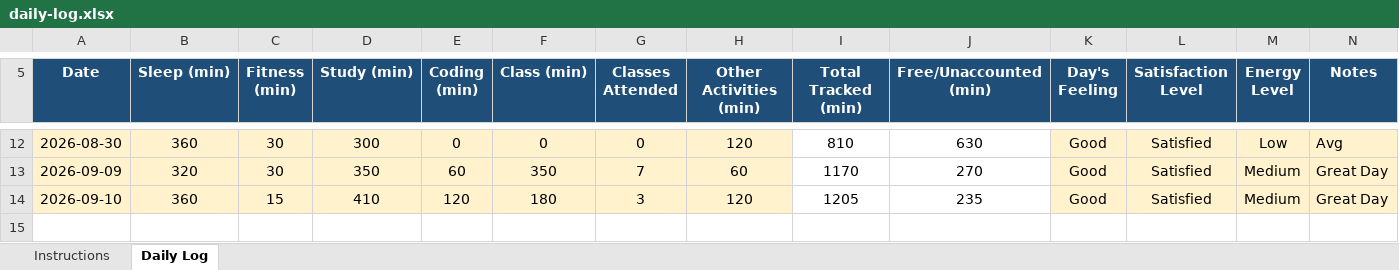
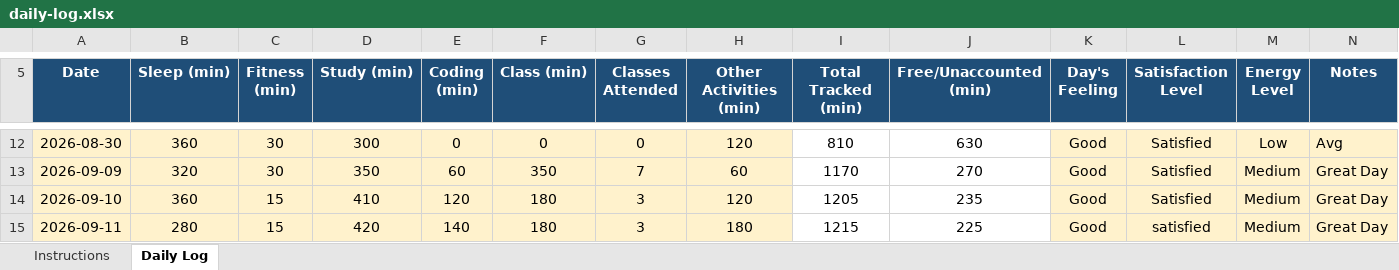
Before and after one commit to Farhan043/College-Daily-log, an Excel workbook: daily-log.xlsx, sheet Daily Log, drawn as a sheet; only a part is shown, gaps mark what is left out; values as stored, in another font and other column widths than the file's, no borders; conditional formats not drawn; the diff names each change by its address in the sheet, - before the commit and + after, or states it on an @@ line.

Commit message:
Updated

```diff
--- a/daily-log.xlsx (sheet Daily Log)
+++ b/daily-log.xlsx (sheet Daily Log)
+row 15: 2026-09-11 | 280 | 15 | 420 | 140 | 180 | 3 | 180 | 1215 | 225 | Good | satisfied | Medium | Great Day
```
